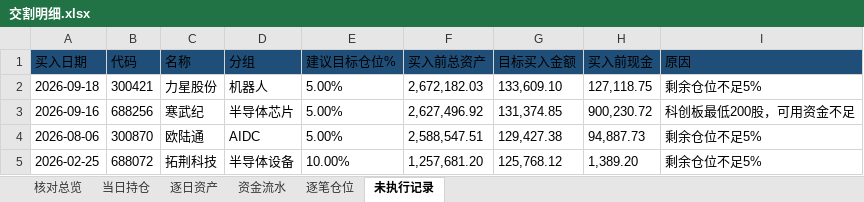
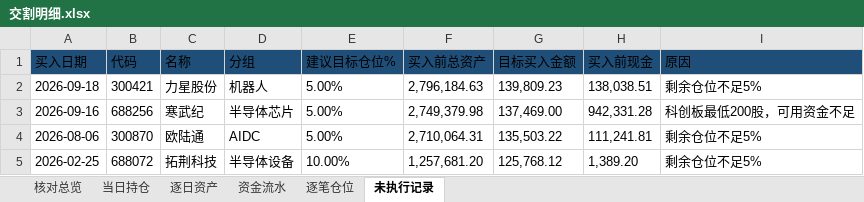
Before and after one commit to nancybhc/ma-cycle3-backtest, an Excel workbook: downloads/交割明细.xlsx, sheet 未执行记录, drawn as a sheet; values as stored, in another font and other column widths than the file's, no borders; the diff names each change by its address in the sheet, - before the commit and + after, or states it on an @@ line.

```diff
--- a/downloads/交割明细.xlsx (sheet 未执行记录)
+++ b/downloads/交割明细.xlsx (sheet 未执行记录)
-F2 (买入前总资产): 2,672,182.03
+F2 (买入前总资产): 2,796,184.63
-G2 (目标买入金额): 133,609.10
+G2 (目标买入金额): 139,809.23
-H2 (买入前现金): 127,118.75
+H2 (买入前现金): 138,038.51
-F3 (买入前总资产): 2,627,496.92
+F3 (买入前总资产): 2,749,379.98
-G3 (目标买入金额): 131,374.85
+G3 (目标买入金额): 137,469.00
-H3 (买入前现金): 900,230.72
+H3 (买入前现金): 942,331.28
-F4 (买入前总资产): 2,588,547.51
+F4 (买入前总资产): 2,710,064.31
-G4 (目标买入金额): 129,427.38
+G4 (目标买入金额): 135,503.22
-H4 (买入前现金): 94,887.73
+H4 (买入前现金): 111,241.81
```
Also changed, not shown: sheet 资金流水, sheet 逐笔仓位, sheet 逐日资产, sheet 当日持仓, sheet 核对总览, 3 other files.
